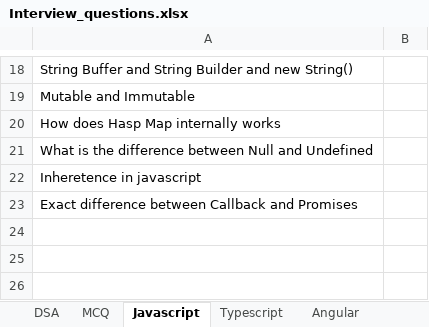
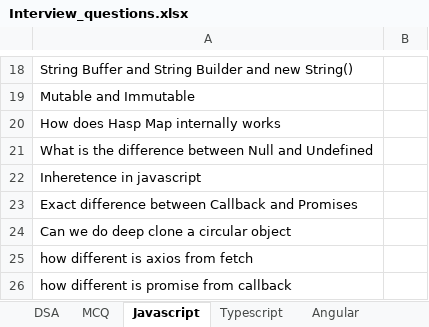
Before and after one commit to SAITEJACHADUVULA/Interview, an Excel workbook: Interview_questions.xlsx, sheet Javascript, drawn as a sheet; only a part is shown, gaps mark what is left out; values as stored, in another font and other column widths than the file's, no borders; the diff names each change by its address in the sheet, - before the commit and + after, or states it on an @@ line.

```diff
--- a/Interview_questions.xlsx (sheet Javascript)
+++ b/Interview_questions.xlsx (sheet Javascript)
+row 24: Can we do deep clone a circular object
+row 25: how different is axios from fetch
+row 26: how different is promise from callback
```
Also changed, not shown: sheet nodejs, sheet State Management, 1 other file.
